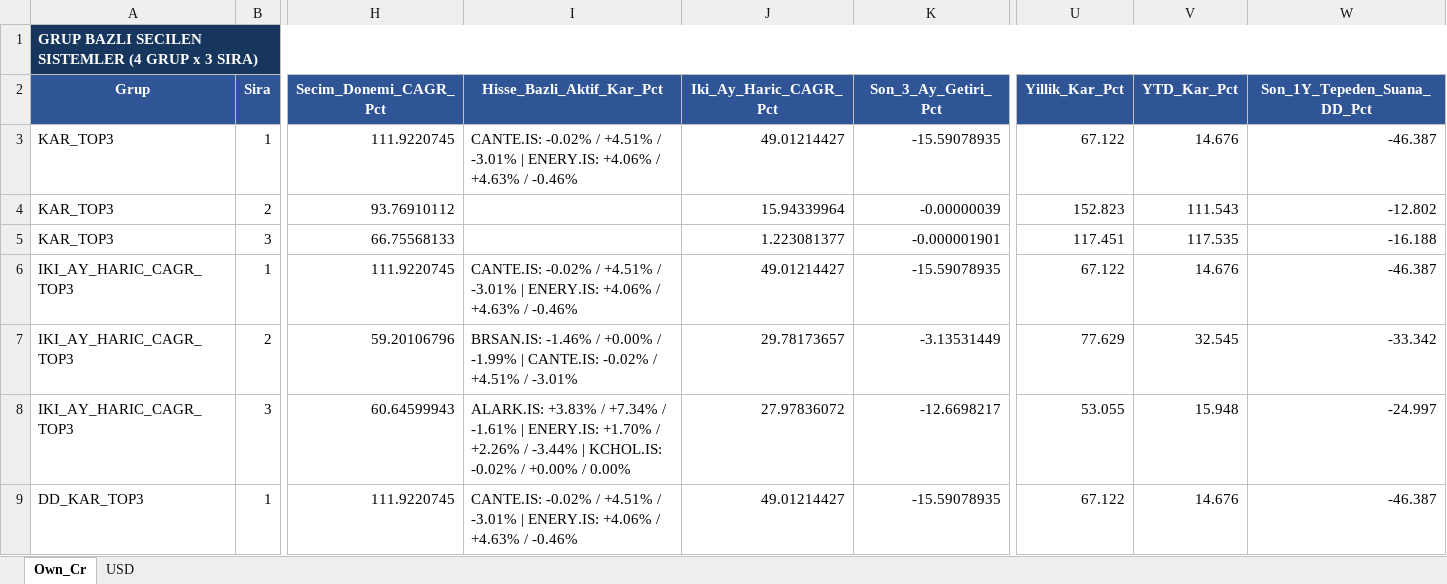
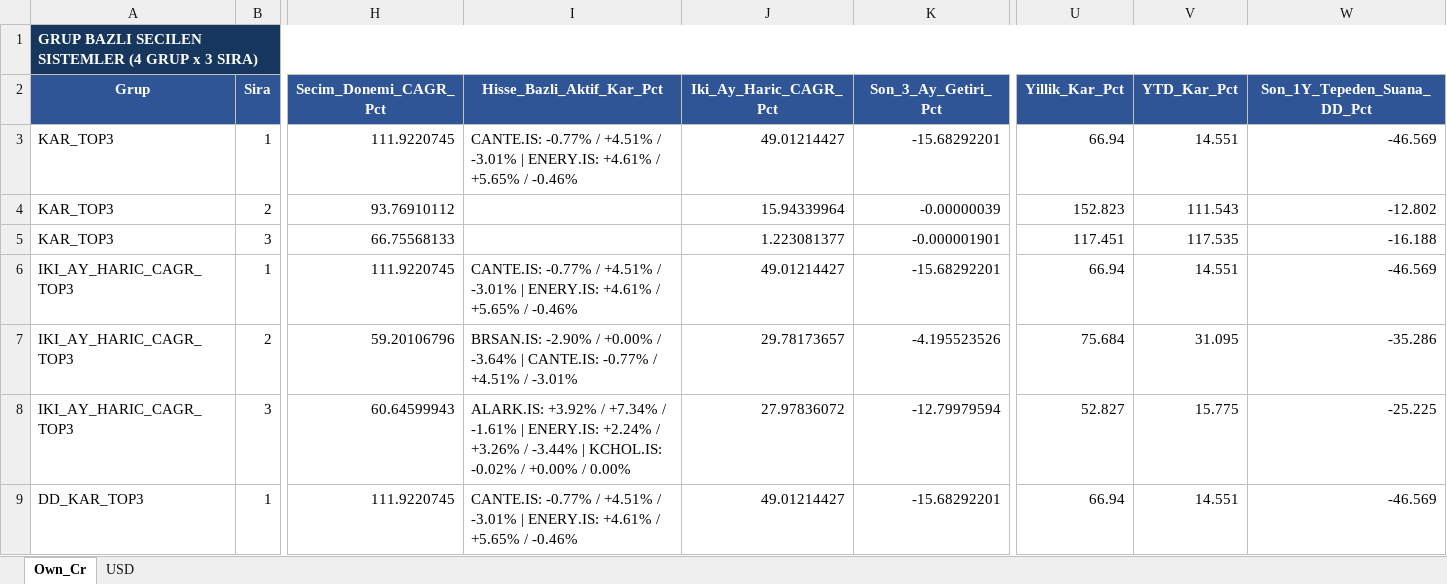
Before and after one commit to serkanche/portfoy, an Excel workbook: ATL_tr.xlsx, sheet Own_Cr, drawn as a sheet; only a part is shown, gaps mark what is left out; values as stored, in another font and other column widths than the file's, no borders; table styles not drawn; the diff covers the shown part only; the diff names each change by its address in the sheet, - before the commit and + after, or states it on an @@ line.

```diff
--- a/ATL_tr.xlsx (sheet Own_Cr)
+++ b/ATL_tr.xlsx (sheet Own_Cr)
-I3 (Hisse_Bazli_Aktif_Kar_Pct): CANTE.IS: -0.02% / +4.51% / -3.01% | ENERY.IS: +4.06% / +4.63% / -0.46%
+I3 (Hisse_Bazli_Aktif_Kar_Pct): CANTE.IS: -0.77% / +4.51% / -3.01% | ENERY.IS: +4.61% / +5.65% / -0.46%
-K3 (Son_3_Ay_Getiri_Pct): -15.59078935
+K3 (Son_3_Ay_Getiri_Pct): -15.68292201
-U3 (Yillik_Kar_Pct): 67.122
+U3 (Yillik_Kar_Pct): 66.94
-V3 (YTD_Kar_Pct): 14.676
+V3 (YTD_Kar_Pct): 14.551
-W3 (Son_1Y_Tepeden_Suana_DD_Pct): -46.387
+W3 (Son_1Y_Tepeden_Suana_DD_Pct): -46.569
-I6 (Hisse_Bazli_Aktif_Kar_Pct): CANTE.IS: -0.02% / +4.51% / -3.01% | ENERY.IS: +4.06% / +4.63% / -0.46%
+I6 (Hisse_Bazli_Aktif_Kar_Pct): CANTE.IS: -0.77% / +4.51% / -3.01% | ENERY.IS: +4.61% / +5.65% / -0.46%
-K6 (Son_3_Ay_Getiri_Pct): -15.59078935
+K6 (Son_3_Ay_Getiri_Pct): -15.68292201
-U6 (Yillik_Kar_Pct): 67.122
+U6 (Yillik_Kar_Pct): 66.94
-V6 (YTD_Kar_Pct): 14.676
+V6 (YTD_Kar_Pct): 14.551
-W6 (Son_1Y_Tepeden_Suana_DD_Pct): -46.387
+W6 (Son_1Y_Tepeden_Suana_DD_Pct): -46.569
-I7 (Hisse_Bazli_Aktif_Kar_Pct): BRSAN.IS: -1.46% / +0.00% / -1.99% | CANTE.IS: -0.02% / +4.51%…
+I7 (Hisse_Bazli_Aktif_Kar_Pct): BRSAN.IS: -2.90% / +0.00% / -3.64% | CANTE.IS: -0.77% / +4.51%…
-K7 (Son_3_Ay_Getiri_Pct): -3.13531449
+K7 (Son_3_Ay_Getiri_Pct): -4.195523526
-U7 (Yillik_Kar_Pct): 77.629
+U7 (Yillik_Kar_Pct): 75.684
-V7 (YTD_Kar_Pct): 32.545
+V7 (YTD_Kar_Pct): 31.095
-W7 (Son_1Y_Tepeden_Suana_DD_Pct): -33.342
+W7 (Son_1Y_Tepeden_Suana_DD_Pct): -35.286
-I8 (Hisse_Bazli_Aktif_Kar_Pct): ALARK.IS: +3.83% / +7.34% / -1.61% | ENERY.IS: +1.70% / +2.26% / -3.44%…
+I8 (Hisse_Bazli_Aktif_Kar_Pct): ALARK.IS: +3.92% / +7.34% / -1.61% | ENERY.IS: +2.24% / +3.26% / -3.44%…
-K8 (Son_3_Ay_Getiri_Pct): -12.6698217
+K8 (Son_3_Ay_Getiri_Pct): -12.79979594
-U8 (Yillik_Kar_Pct): 53.055
+U8 (Yillik_Kar_Pct): 52.827
-V8 (YTD_Kar_Pct): 15.948
+V8 (YTD_Kar_Pct): 15.775
-W8 (Son_1Y_Tepeden_Suana_DD_Pct): -24.997
+W8 (Son_1Y_Tepeden_Suana_DD_Pct): -25.225
-I9 (Hisse_Bazli_Aktif_Kar_Pct): CANTE.IS: -0.02% / +4.51% / -3.01% | ENERY.IS: +4.06% / +4.63% / -0.46%
+I9 (Hisse_Bazli_Aktif_Kar_Pct): CANTE.IS: -0.77% / +4.51% / -3.01% | ENERY.IS: +4.61% / +5.65% / -0.46%
-K9 (Son_3_Ay_Getiri_Pct): -15.59078935
+K9 (Son_3_Ay_Getiri_Pct): -15.68292201
-U9 (Yillik_Kar_Pct): 67.122
+U9 (Yillik_Kar_Pct): 66.94
-V9 (YTD_Kar_Pct): 14.676
+V9 (YTD_Kar_Pct): 14.551
-W9 (Son_1Y_Tepeden_Suana_DD_Pct): -46.387
+W9 (Son_1Y_Tepeden_Suana_DD_Pct): -46.569
```
Also changed, not shown: 57 edited cells elsewhere in this sheet, sheet USD.
